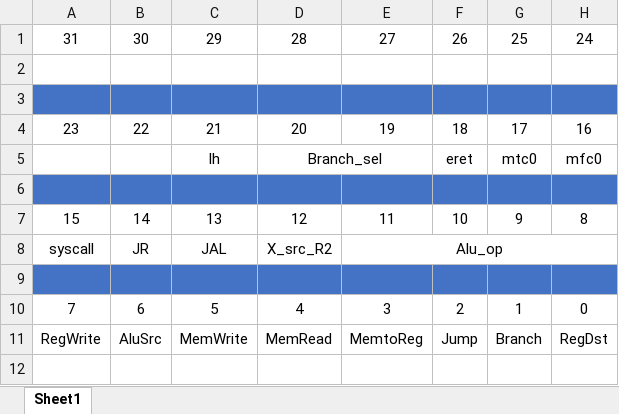
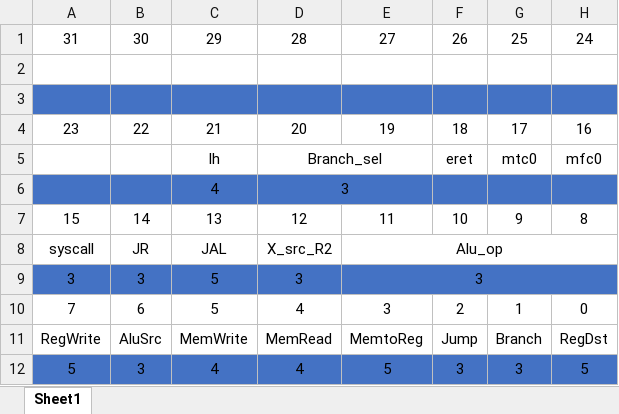
Before and after one commit to DrStitch/mips_cpu, an Excel workbook: signal.xlsx, sheet Sheet1, drawn as a sheet; values as stored, in another font and other column widths than the file's, no borders; the diff names each change by its address in the sheet, - before the commit and + after, or states it on an @@ line.

```diff
--- a/signal.xlsx (sheet Sheet1)
+++ b/signal.xlsx (sheet Sheet1)
-row 6: (empty)
+row 6:  |  | 4 | 3
+D6:E6 merged
-row 9: (empty)
+row 9: 3 | 3 | 5 | 3 | 3
+E9:H9 merged
+row 12: 5 | 3 | 4 | 4 | 5 | 3 | 3 | 5
```
Also changed, not shown: 1 other file.
